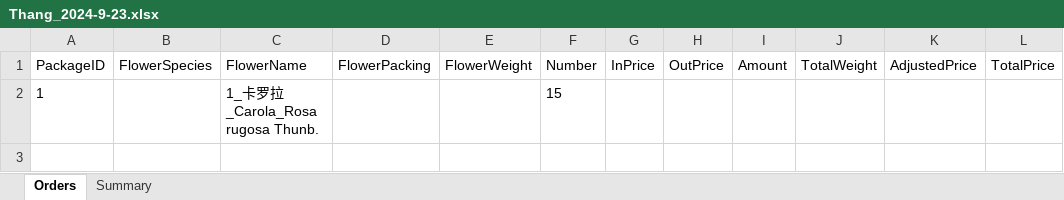
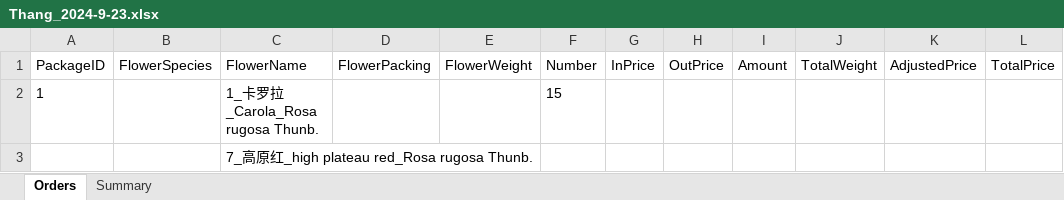
Before and after one commit to Y-small-space/FlowerShopWeb, an Excel workbook: DateBase/orders/Thang_2024-9-23.xlsx, sheet Orders, drawn as a sheet; values as stored, in another font and other column widths than the file's, no borders; the diff names each change by its address in the sheet, - before the commit and + after, or states it on an @@ line.

Commit message:
Update DateBase/orders/Thang_2024-9-23.xlsx

```diff
--- a/DateBase/orders/Thang_2024-9-23.xlsx (sheet Orders)
+++ b/DateBase/orders/Thang_2024-9-23.xlsx (sheet Orders)
+row 3:  |  | 7_高原红_high plateau red_Rosa rugosa Thunb.
```
Also changed, not shown: sheet Summary.
